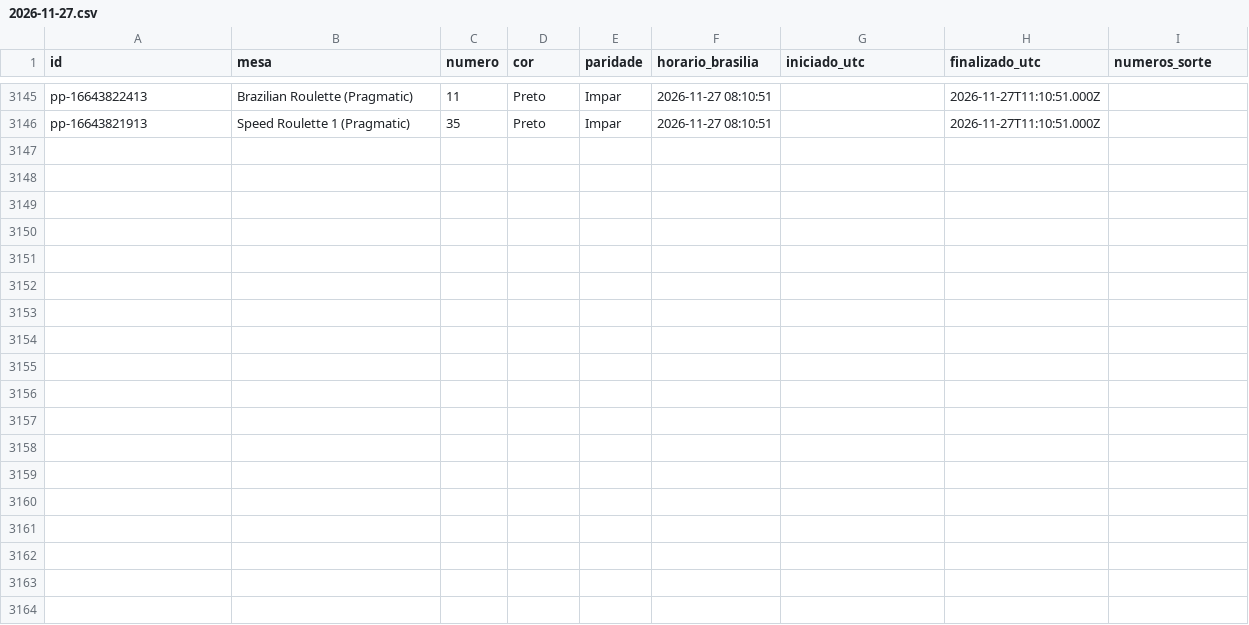
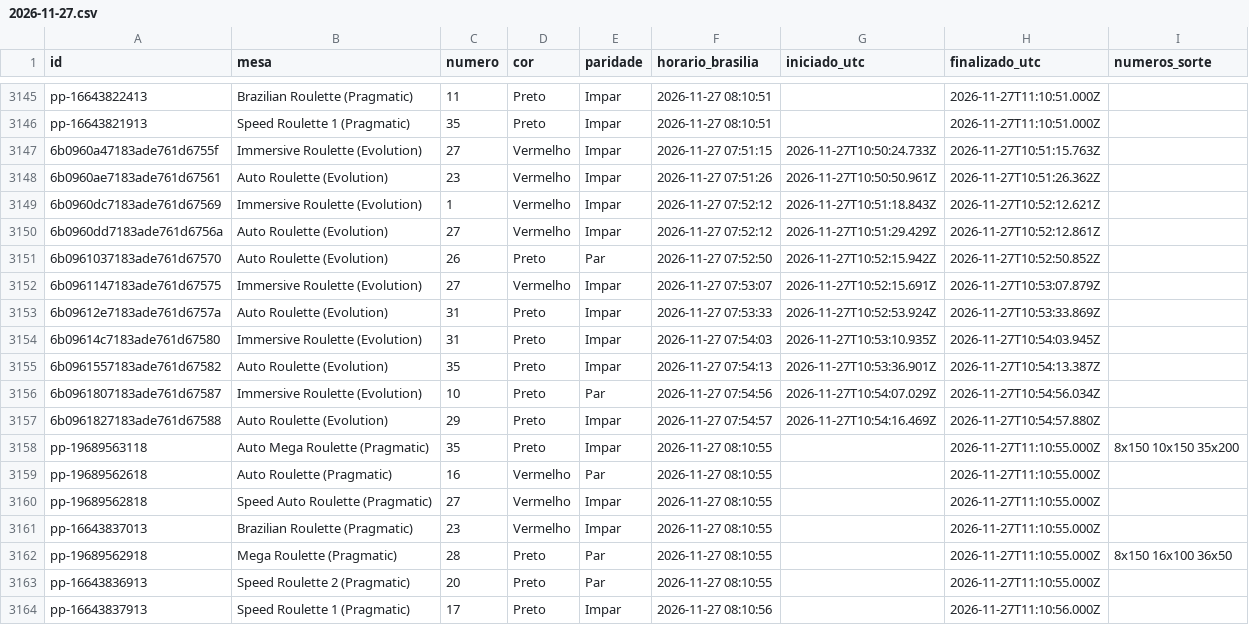
Before and after one commit to mr-ecktor/roleta-historico, a CSV file: dados/2026/2026-11-27.csv, drawn as a sheet; only a part is shown, gaps mark what is left out; the diff names each change by its address in the sheet, - before the commit and + after, or states it on an @@ line.

Commit message:
Dados: 2026-11-27 07:56

```diff
--- a/dados/2026/2026-11-27.csv
+++ b/dados/2026/2026-11-27.csv
+row 3147: 6b0960a47183ade761d6755f | Immersive Roulette (Evolution) | 27 | Vermelho | Impar | 2026-11-27 07:51:15 | 2026-11-27T10:50:24.733Z | 2026-11-27T10:51:15.763Z
+row 3148: 6b0960ae7183ade761d67561 | Auto Roulette (Evolution) | 23 | Vermelho | Impar | 2026-11-27 07:51:26 | 2026-11-27T10:50:50.961Z | 2026-11-27T10:51:26.362Z
+row 3149: 6b0960dc7183ade761d67569 | Immersive Roulette (Evolution) | 1 | Vermelho | Impar | 2026-11-27 07:52:12 | 2026-11-27T10:51:18.843Z | 2026-11-27T10:52:12.621Z
+row 3150: 6b0960dd7183ade761d6756a | Auto Roulette (Evolution) | 27 | Vermelho | Impar | 2026-11-27 07:52:12 | 2026-11-27T10:51:29.429Z | 2026-11-27T10:52:12.861Z
+row 3151: 6b0961037183ade761d67570 | Auto Roulette (Evolution) | 26 | Preto | Par | 2026-11-27 07:52:50 | 2026-11-27T10:52:15.942Z | 2026-11-27T10:52:50.852Z
+row 3152: 6b0961147183ade761d67575 | Immersive Roulette (Evolution) | 27 | Vermelho | Impar | 2026-11-27 07:53:07 | 2026-11-27T10:52:15.691Z | 2026-11-27T10:53:07.879Z
+row 3153: 6b09612e7183ade761d6757a | Auto Roulette (Evolution) | 31 | Preto | Impar | 2026-11-27 07:53:33 | 2026-11-27T10:52:53.924Z | 2026-11-27T10:53:33.869Z
+row 3154: 6b09614c7183ade761d67580 | Immersive Roulette (Evolution) | 31 | Preto | Impar | 2026-11-27 07:54:03 | 2026-11-27T10:53:10.935Z | 2026-11-27T10:54:03.945Z
+row 3155: 6b0961557183ade761d67582 | Auto Roulette (Evolution) | 35 | Preto | Impar | 2026-11-27 07:54:13 | 2026-11-27T10:53:36.901Z | 2026-11-27T10:54:13.387Z
+row 3156: 6b0961807183ade761d67587 | Immersive Roulette (Evolution) | 10 | Preto | Par | 2026-11-27 07:54:56 | 2026-11-27T10:54:07.029Z | 2026-11-27T10:54:56.034Z
+row 3157: 6b0961827183ade761d67588 | Auto Roulette (Evolution) | 29 | Preto | Impar | 2026-11-27 07:54:57 | 2026-11-27T10:54:16.469Z | 2026-11-27T10:54:57.880Z
+row 3158: pp-19689563118 | Auto Mega Roulette (Pragmatic) | 35 | Preto | Impar | 2026-11-27 08:10:55 |  | 2026-11-27T11:10:55.000Z | 8x150 10x150 35x200
+row 3159: pp-19689562618 | Auto Roulette (Pragmatic) | 16 | Vermelho | Par | 2026-11-27 08:10:55 |  | 2026-11-27T11:10:55.000Z
+row 3160: pp-19689562818 | Speed Auto Roulette (Pragmatic) | 27 | Vermelho | Impar | 2026-11-27 08:10:55 |  | 2026-11-27T11:10:55.000Z
+row 3161: pp-16643837013 | Brazilian Roulette (Pragmatic) | 23 | Vermelho | Impar | 2026-11-27 08:10:55 |  | 2026-11-27T11:10:55.000Z
+row 3162: pp-19689562918 | Mega Roulette (Pragmatic) | 28 | Preto | Par | 2026-11-27 08:10:55 |  | 2026-11-27T11:10:55.000Z | 8x150 16x100 36x50
+row 3163: pp-16643836913 | Speed Roulette 2 (Pragmatic) | 20 | Preto | Par | 2026-11-27 08:10:55 |  | 2026-11-27T11:10:55.000Z
+row 3164: pp-16643837913 | Speed Roulette 1 (Pragmatic) | 17 | Preto | Impar | 2026-11-27 08:10:56 |  | 2026-11-27T11:10:56.000Z
```
